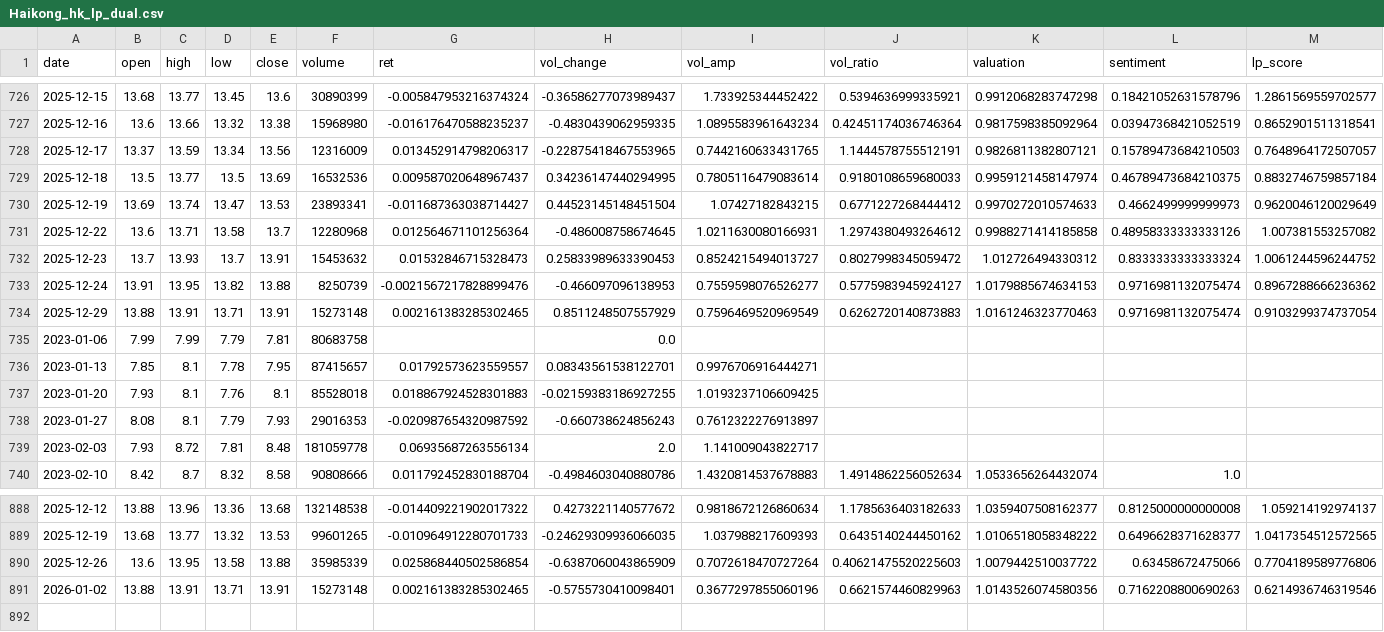
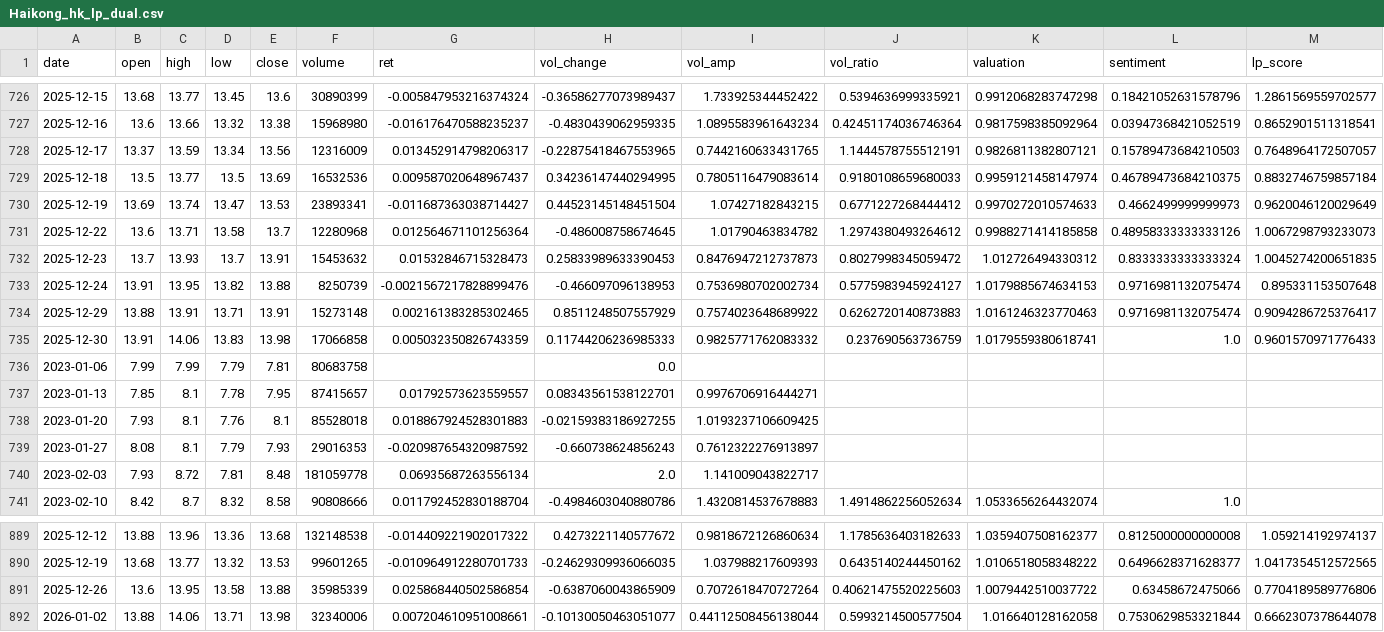
Before and after one commit to CMUJIN/liquidity-premium-monitor, a CSV file: docs/Haikong/Haikong_hk_lp_dual.csv, drawn as a sheet; only a part is shown, gaps mark what is left out; addresses are those after the commit; rows hold the shown columns only; the diff names each change by its address in the sheet, - before the commit and + after, or states it on an @@ line.

```diff
--- a/docs/Haikong/Haikong_hk_lp_dual.csv
+++ b/docs/Haikong/Haikong_hk_lp_dual.csv
-I731 (vol_amp): 1.0211630080166931
+I731 (vol_amp): 1.01790463834782
-M731 (lp_score): 1.007381553257082
+M731 (lp_score): 1.0067298793233073
-I732 (vol_amp): 0.8524215494013727
+I732 (vol_amp): 0.8476947212737873
-M732 (lp_score): 1.0061244596244752
+M732 (lp_score): 1.0045274200651835
-I733 (vol_amp): 0.7559598076526277
+I733 (vol_amp): 0.7536980702002734
-M733 (lp_score): 0.8967288666236362
+M733 (lp_score): 0.895331153507648
-I734 (vol_amp): 0.7596469520969549
+I734 (vol_amp): 0.7574023648689922
-M734 (lp_score): 0.9103299374737054
+M734 (lp_score): 0.9094286725376417
+row 735: 2025-12-30 | 13.91 | 14.06 | 13.83 | 13.98 | 17066858 | 0.005032350826743359 | 0.11744206236985333 | 0.9825771762083332 | 0.237690563736759 | 1.0179559380618741 | 1.0 | 0.9601570971776433
-C892 (high): 13.91
+C892 (high): 14.06
-E892 (close): 13.91
+E892 (close): 13.98
-F892 (volume): 15273148
+F892 (volume): 32340006
-G892 (ret): 0.002161383285302465
+G892 (ret): 0.007204610951008661
-H892 (vol_change): -0.5755730410098401
+H892 (vol_change): -0.10130050463051077
-I892 (vol_amp): 0.3677297855060196
+I892 (vol_amp): 0.44112508456138044
-J892 (vol_ratio): 0.6621574460829963
+J892 (vol_ratio): 0.5993214500577504
-K892 (valuation): 1.0143526074580356
+K892 (valuation): 1.016640128162058
-L892 (sentiment): 0.7162208800690263
+L892 (sentiment): 0.7530629853321844
-M892 (lp_score): 0.6214936746319546
+M892 (lp_score): 0.6662307378644078
```
Also changed, not shown: docs/Alibaba/Alibaba_hk_lp_dual.csv, docs/Haiyou/Haiyou_hk_lp_dual.csv, 15 other files.
